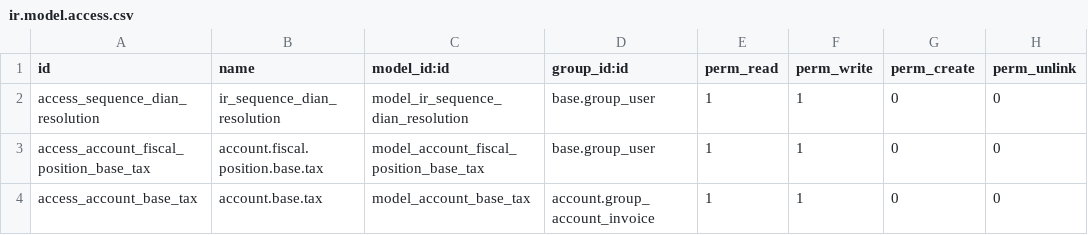
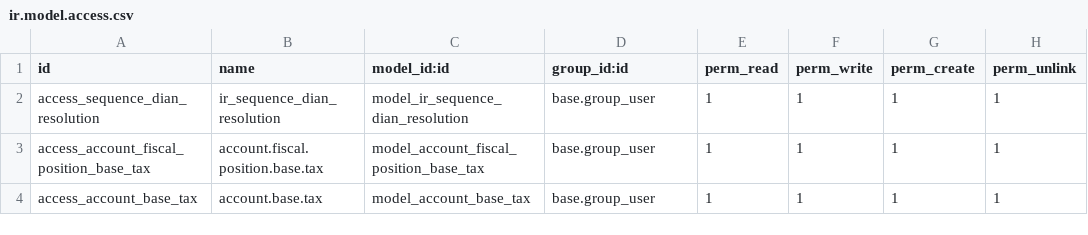
Before and after one commit to solucionesodoo/l10n_co_tax_extension, a CSV file: security/ir.model.access.csv, drawn as a sheet.

```diff
--- a/security/ir.model.access.csv
+++ b/security/ir.model.access.csv
@@ -1,4 +1,4 @@
 id,name,model_id:id,group_id:id,perm_read,perm_write,perm_create,perm_unlink
-access_sequence_dian_resolution,ir_sequence_dian_resolution,model_ir_sequence_dian_resolution,base.group_user,1,1,0,0
-access_account_fiscal_position_base_tax,account.fiscal.position.base.tax,model_account_fiscal_position_base_tax,base.group_user,1,1,0,0
-access_account_base_tax,account.base.tax,model_account_base_tax,account.group_account_invoice,1,1,0,0
+access_sequence_dian_resolution,ir_sequence_dian_resolution,model_ir_sequence_dian_resolution,base.group_user,1,1,1,1
+access_account_fiscal_position_base_tax,account.fiscal.position.base.tax,model_account_fiscal_position_base_tax,base.group_user,1,1,1,1
+access_account_base_tax,account.base.tax,model_account_base_tax,base.group_user,1,1,1,1
```
Also changed, not shown: 15 other files.
